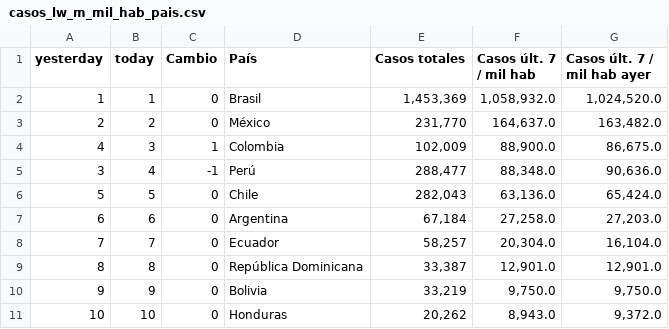
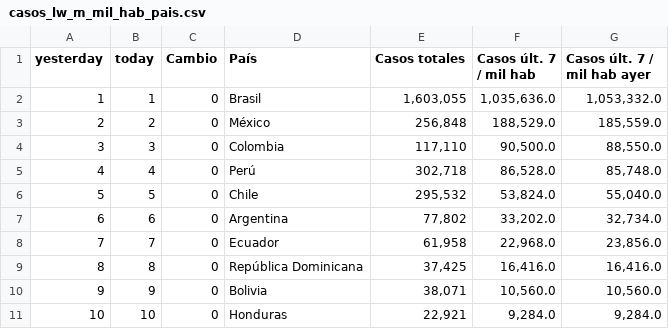
Before and after one commit to SaraTohidi/OurData, a CSV file: social_media/casos_lw_m_mil_hab_pais.csv, drawn as a sheet; only a part is shown; the diff covers the shown part only.

```diff
--- a/social_media/casos_lw_m_mil_hab_pais.csv
+++ b/social_media/casos_lw_m_mil_hab_pais.csv
@@ -1,11 +1,11 @@
 "yesterday","today","Cambio","País","Casos totales","Casos últ. 7 / mil hab","Casos últ. 7 / mil hab ayer"
-1,1,0,"Brasil","1,453,369","1,058,932.0","1,024,520.0"
-2,2,0,"México","231,770","164,637.0","163,482.0"
-4,3,1,"Colombia","102,009","88,900.0","86,675.0"
-3,4,-1,"Perú","288,477","88,348.0","90,636.0"
-5,5,0,"Chile","282,043","63,136.0","65,424.0"
-6,6,0,"Argentina","67,184","27,258.0","27,203.0"
-7,7,0,"Ecuador","58,257","20,304.0","16,104.0"
-8,8,0,"República Dominicana","33,387","12,901.0","12,901.0"
-9,9,0,"Bolivia","33,219","9,750.0","9,750.0"
-10,10,0,"Honduras","20,262","8,943.0","9,372.0"
+1,1,0,"Brasil","1,603,055","1,035,636.0","1,053,332.0"
+2,2,0,"México","256,848","188,529.0","185,559.0"
+3,3,0,"Colombia","117,110","90,500.0","88,550.0"
+4,4,0,"Perú","302,718","86,528.0","85,748.0"
+5,5,0,"Chile","295,532","53,824.0","55,040.0"
+6,6,0,"Argentina","77,802","33,202.0","32,734.0"
+7,7,0,"Ecuador","61,958","22,968.0","23,856.0"
+8,8,0,"República Dominicana","37,425","16,416.0","16,416.0"
+9,9,0,"Bolivia","38,071","10,560.0","10,560.0"
+10,10,0,"Honduras","22,921","9,284.0","9,284.0"
```
Also changed, not shown: 2 added rows and 31 edited cells elsewhere in this file, social_media/casos_lw_m_mil_hab.csv, social_media/casos_totales_mil_hab.csv, 9 other files.
